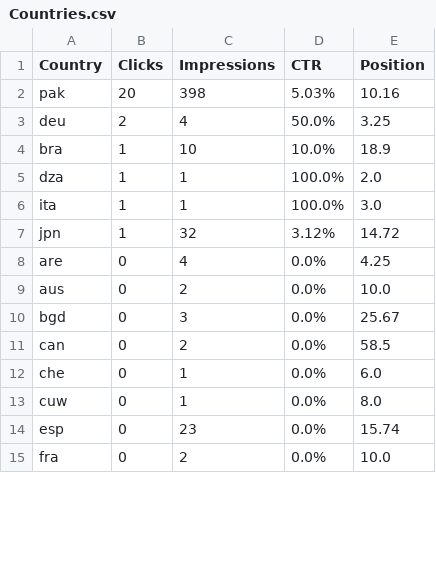
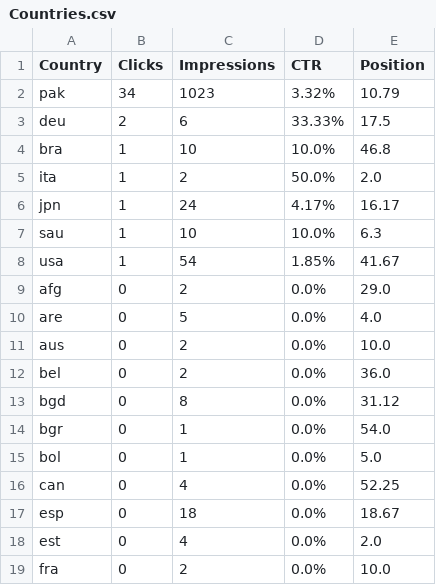
Before and after one commit to m-rehman55/ai-tool-gems, a CSV file: data/gsc_exports/Countries.csv, drawn as a sheet; only a part is shown; the diff covers the shown part only.

```diff
--- a/data/gsc_exports/Countries.csv
+++ b/data/gsc_exports/Countries.csv
@@ -1,15 +1,19 @@
 Country,Clicks,Impressions,CTR,Position
-pak,20,398,5.03%,10.16
-deu,2,4,50.0%,3.25
-bra,1,10,10.0%,18.9
-dza,1,1,100.0%,2.0
-ita,1,1,100.0%,3.0
-jpn,1,32,3.12%,14.72
-are,0,4,0.0%,4.25
+pak,34,1023,3.32%,10.79
+deu,2,6,33.33%,17.5
+bra,1,10,10.0%,46.8
+ita,1,2,50.0%,2.0
+jpn,1,24,4.17%,16.17
+sau,1,10,10.0%,6.3
+usa,1,54,1.85%,41.67
+afg,0,2,0.0%,29.0
+are,0,5,0.0%,4.0
 aus,0,2,0.0%,10.0
-bgd,0,3,0.0%,25.67
-can,0,2,0.0%,58.5
-che,0,1,0.0%,6.0
-cuw,0,1,0.0%,8.0
-esp,0,23,0.0%,15.74
+bel,0,2,0.0%,36.0
+bgd,0,8,0.0%,31.12
+bgr,0,1,0.0%,54.0
+bol,0,1,0.0%,5.0
+can,0,4,0.0%,52.25
+esp,0,18,0.0%,18.67
+est,0,4,0.0%,2.0
 fra,0,2,0.0%,10.0
```
Also changed, not shown: 3 added rows, 6 removed rows and 13 edited cells elsewhere in this file, data/gsc_exports/Pages.csv, data/gsc_exports/Queries.csv, 39 other files.
